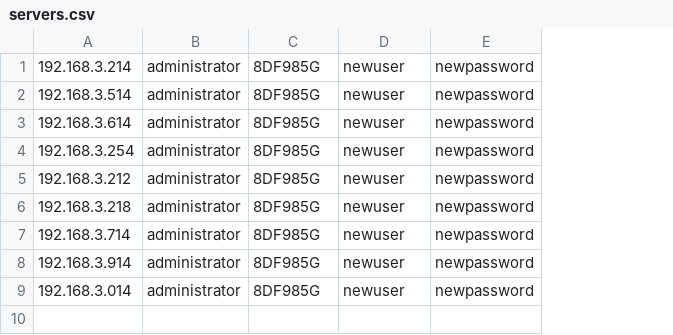
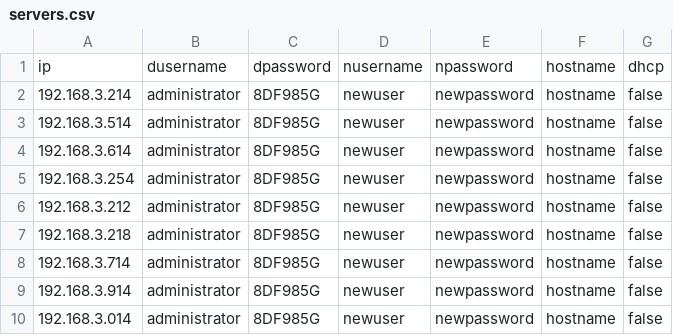
Before and after one commit to munozr1/iloconfig, a CSV file: servers.csv, drawn as a sheet; addresses are those after the commit; the diff names each change by its address in the sheet, - before the commit and + after, or states it on an @@ line.

```diff
--- a/servers.csv
+++ b/servers.csv
+column F, rows 2-10: all hostname
+column G, rows 2-10: all false
+row 1: ip | dusername | dpassword | nusername | npassword | hostname | dhcp
```
Also changed, not shown: 10 other files.
